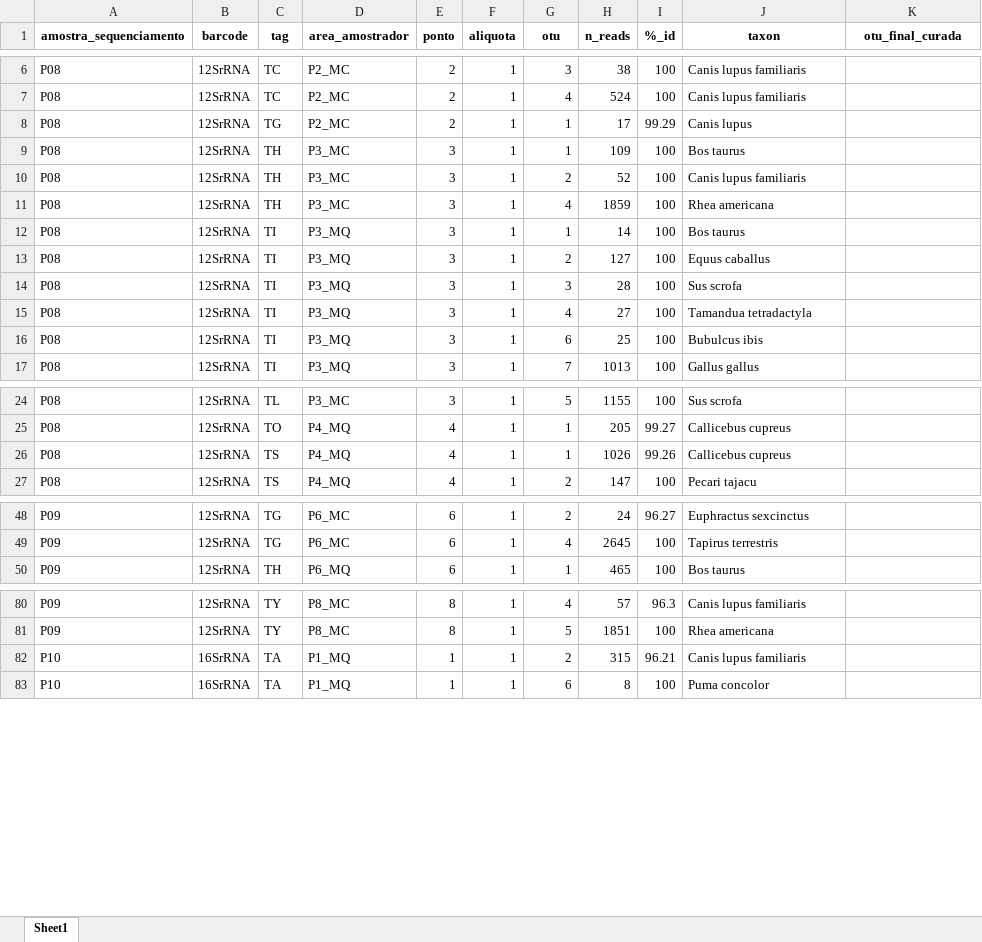
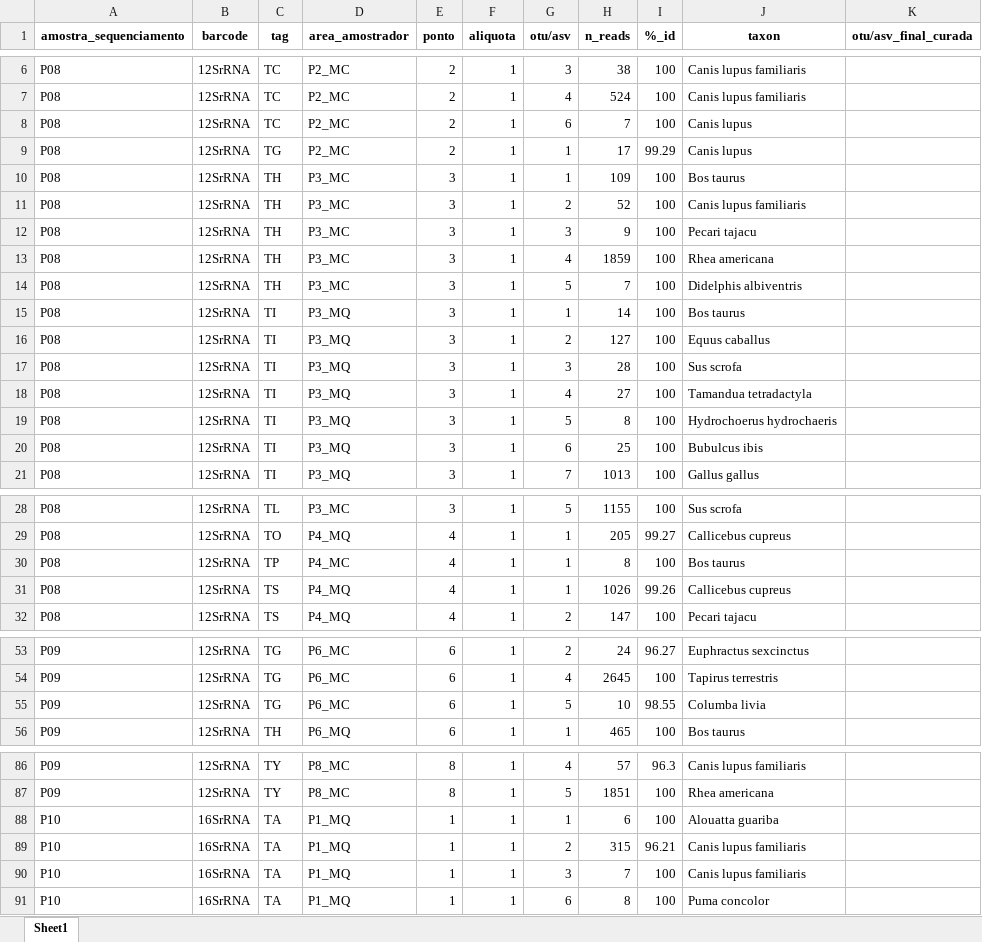
Before and after one commit to Leo-9821/eDNAnalyzer, an Excel workbook: example_files/pt-br/xlsx/1_aplicacao_threshold/output/resultados_processados.xlsx, sheet Sheet1, drawn as a sheet; only a part is shown, gaps mark what is left out; values as stored, in another font and other column widths than the file's, no borders; the diff covers the shown part only; the diff names each change by its address in the sheet, - before the commit and + after, or states it on an @@ line.

```diff
--- a/example_files/pt-br/xlsx/1_aplicacao_threshold/output/resultados_processados.xlsx (sheet Sheet1)
+++ b/example_files/pt-br/xlsx/1_aplicacao_threshold/output/resultados_processados.xlsx (sheet Sheet1)
-G1: otu
+G1: otu/asv
-K1: otu_final_curada
+K1: otu/asv_final_curada
+row 8: P08 | 12SrRNA | TC | P2_MC | 2 | 1 | 6 | 7 | 100 | Canis lupus
+row 12: P08 | 12SrRNA | TH | P3_MC | 3 | 1 | 3 | 9 | 100 | Pecari tajacu
+row 14: P08 | 12SrRNA | TH | P3_MC | 3 | 1 | 5 | 7 | 100 | Didelphis albiventris
+row 19: P08 | 12SrRNA | TI | P3_MQ | 3 | 1 | 5 | 8 | 100 | Hydrochoerus hydrochaeris
+row 30: P08 | 12SrRNA | TP | P4_MC | 4 | 1 | 1 | 8 | 100 | Bos taurus
+row 55: P09 | 12SrRNA | TG | P6_MC | 6 | 1 | 5 | 10 | 98.55 | Columba livia
+row 88: P10 | 16SrRNA | TA | P1_MQ | 1 | 1 | 1 | 6 | 100 | Alouatta guariba
+row 90: P10 | 16SrRNA | TA | P1_MQ | 1 | 1 | 3 | 7 | 100 | Canis lupus familiaris
```
Also changed, not shown: 5 added rows elsewhere in this sheet, example_files/eng/xlsx/1_threshold_application/input/input_example.xlsx, example_files/eng/xlsx/1_threshold_application/output/processed_results.xlsx, 34 other files.
